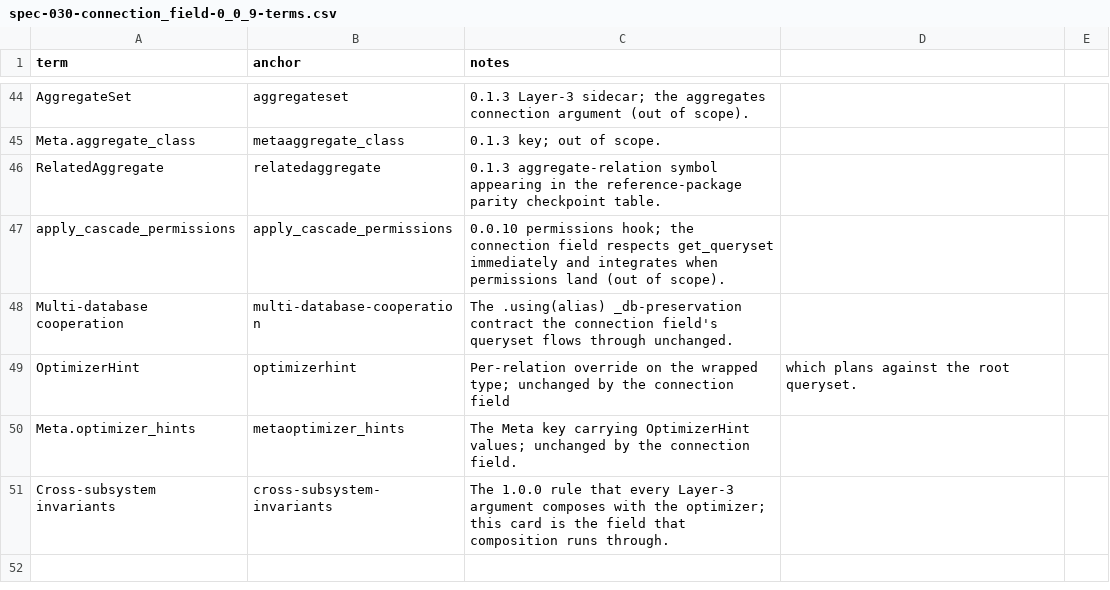
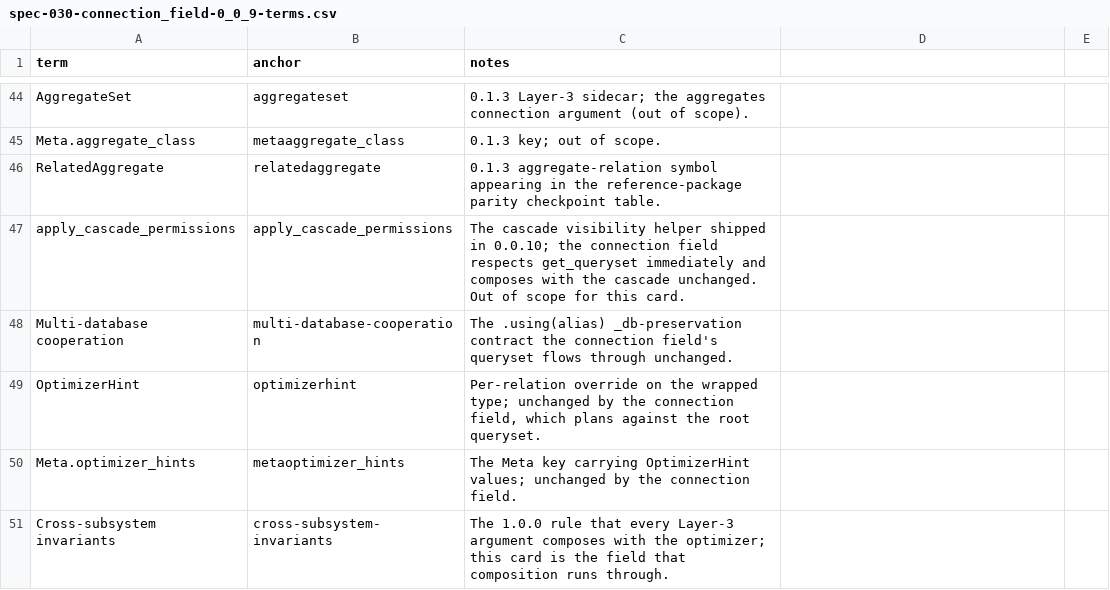
Before and after one commit to unaxy/django-strawberry-framework, a CSV file: docs/SPECS/appx/spec-030-connection_field-0_0_9-terms.csv, drawn as a sheet; only a part is shown, gaps mark what is left out; the diff covers the shown part only.

Commit message:
docs(spec-030): extract rationale companion, reconcile the connection-field spec with shipped code
`DONE-030-0.0.9` (`DjangoConnectionField` / `DjangoConnection[T]` /
sidecar-derived `filter:` + `orderBy:` / opt-in `totalCount`) shipped without a
rationale companion, and its spec had accumulated chronology and predictions
that later work falsified. This closes both.

Rationale extraction: the deliberative layer moves out of
`spec-030-connection_field-0_0_9.md` into
`appx/spec-030-connection_field-0_0_9-rationale.md`, keyed per Decision. The
spec keeps the current contract and reads with zero chronology; revision
history, rejected alternatives and reconciliation reasoning live in the
companion. `001`-`030` now each carry both companions contiguously.

Spec reconciliation: no code gap in any slice - every contracted surface exists
at HEAD, and the recurring finding was its inverse, shipped behavior with no
owning spec sentence. Three are now contracted:
`connection.py::_guard_source_not_pre_sliced`, the directive-resolved
`totalCount` selection gate, and the root `edges { node }` unwrap. The largest
correction is Slice 3's: the spec asserted the connection field's optimizer plan
is empty in `0.0.9`. That bound is gone - the spec now states the conditions
under which a plan is derived and names the one bound that genuinely remains.
The root `edges { node }` half was closed by card-less commit `a3f84ea9`, not by
`DONE-033-0.0.9`, which shipped only the nested half.

Terms companion: the `notes` column is ungated prose - `check_spec_glossary.py`
validates only `term,anchor` - and 12 cells had drifted to the opposite of their
own spec. Corrected. `csv.DictReader`, the parser both readers use, was silently
truncating 8 of 50 cells; the rewritten rows survive a round-trip.

The keyset / `Meta.cursor_field` feature owns no spec, no glossary heading and
no CHANGELOG entry - one decision, not three - and is recorded for the
maintainer rather than answered here.

```diff
--- a/docs/SPECS/appx/spec-030-connection_field-0_0_9-terms.csv
+++ b/docs/SPECS/appx/spec-030-connection_field-0_0_9-terms.csv
@@ -46,5 +46,5 @@ Meta.aggregate_class,metaaggregate_class,0.1.3 key; out of scope.
 RelatedAggregate,relatedaggregate,0.1.3 aggregate-relation symbol appearing in the reference-package parity checkpoint table.
-apply_cascade_permissions,apply_cascade_permissions,0.0.10 permissions hook; the connection field respects get_queryset immediately and integrates when permissions land (out of scope).
+apply_cascade_permissions,apply_cascade_permissions,The cascade visibility helper shipped in 0.0.10; the connection field respects get_queryset immediately and composes with the cascade unchanged. Out of scope for this card.
 Multi-database cooperation,multi-database-cooperation,The .using(alias) _db-preservation contract the connection field's queryset flows through unchanged.
-OptimizerHint,optimizerhint,Per-relation override on the wrapped type; unchanged by the connection field, which plans against the root queryset.
+OptimizerHint,optimizerhint,"Per-relation override on the wrapped type; unchanged by the connection field, which plans against the root queryset."
 Meta.optimizer_hints,metaoptimizer_hints,The Meta key carrying OptimizerHint values; unchanged by the connection field.
```
Also changed, not shown: 27 edited cells elsewhere in this file, 11 other files.
